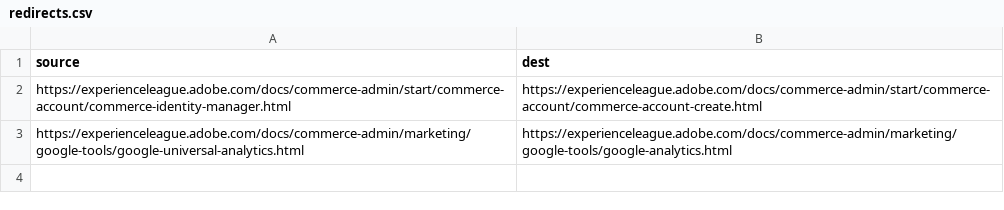
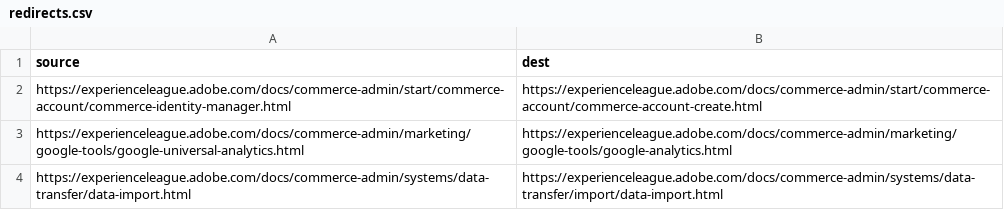
Before and after one commit to AdobeDocs/commerce-admin.en, a CSV file: redirects.csv, drawn as a sheet; the diff names each change by its address in the sheet, - before the commit and + after, or states it on an @@ line.

Commit message:
Add redirect

```diff
--- a/redirects.csv
+++ b/redirects.csv
+row 4: https://experienceleague.adobe.com/docs/commerce-admin/systems/data-transfer/data-import.html | https://experienceleague.adobe.com/docs/commerce-admin/systems/data-transfer/import/data-import.html
```
